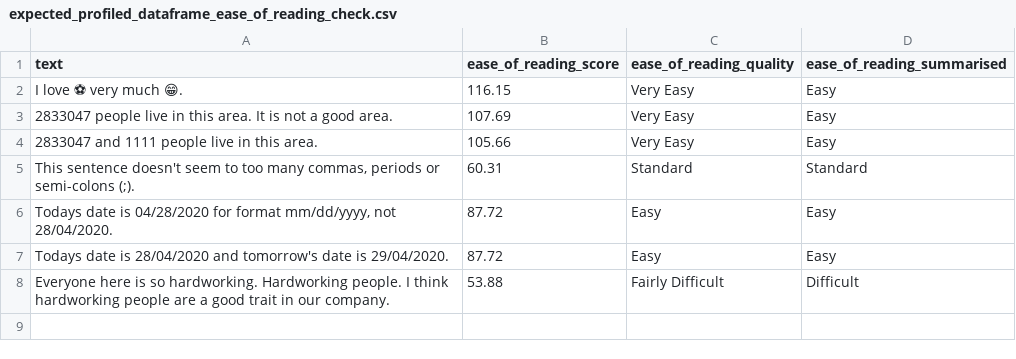
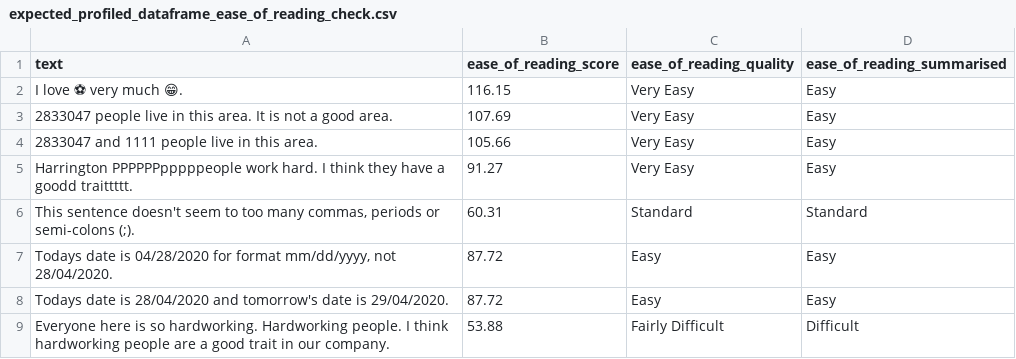
Before and after one commit to neomatrix369/nlp_profiler, a CSV file: slow-tests/acceptance_tests/data/expected_profiled_dataframe_ease_of_reading_check.csv, drawn as a sheet; the diff names each change by its address in the sheet, - before the commit and + after, or states it on an @@ line.

Commit message:
Granular features: repeated letters count - update acceptance tests to also include results from this new feature

```diff
--- a/slow-tests/acceptance_tests/data/expected_profiled_dataframe_ease_of_reading_check.csv
+++ b/slow-tests/acceptance_tests/data/expected_profiled_dataframe_ease_of_reading_check.csv
+row 5: Harrington PPPPPPpppppeople work hard. I think they have a goodd traittttt. | 91.27 | Very Easy | Easy
```
Also changed, not shown: slow-tests/acceptance_tests/data/expected_profiled_dataframe_grammar_check.csv, 1 other file.
